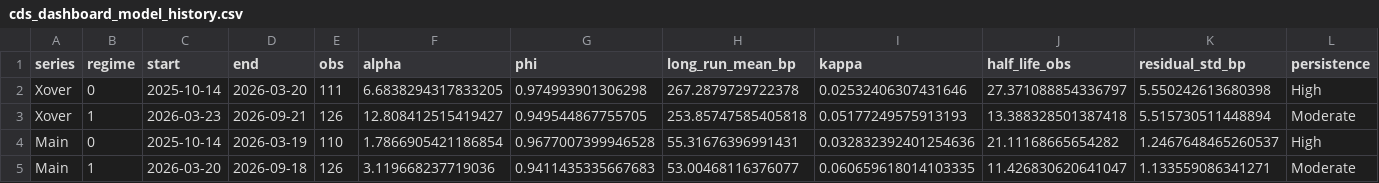
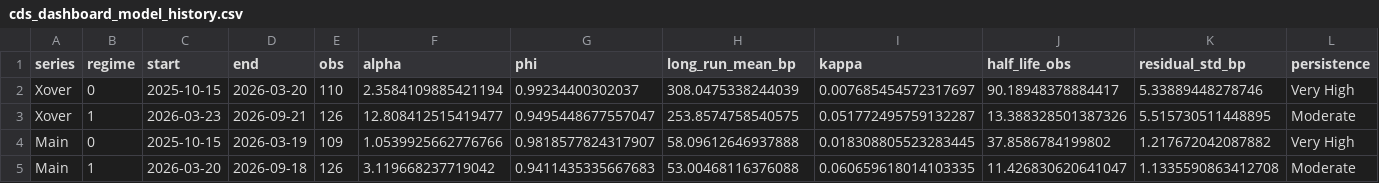
Before and after one commit to YieldShock13/CDX-Crossover, a CSV file: data/cds_dashboard_model_history.csv, drawn as a sheet; only a part is shown; the diff covers the shown part only.

```diff
--- a/data/cds_dashboard_model_history.csv
+++ b/data/cds_dashboard_model_history.csv
@@ -1,5 +1,5 @@
 series,regime,start,end,obs,alpha,phi,long_run_mean_bp,kappa,half_life_obs,residual_std_bp,persistence
-Xover,0,2025-10-14,2026-03-20,111,6.6838294317833205,0.974993901306298,267.2879729722378,0.02532406307431646,27.371088854336797,5.550242613680398,High
-Xover,1,2026-03-23,2026-09-21,126,12.808412515419427,0.949544867755705,253.85747585405818,0.05177249575913193,13.388328501387418,5.515730511448894,Moderate
-Main,0,2025-10-14,2026-03-19,110,1.7866905421186854,0.9677007399946528,55.31676396991431,0.032832392401254636,21.11168665654282,1.2467648465260537,High
-Main,1,2026-03-20,2026-09-18,126,3.119668237719036,0.9411435335667683,53.00468116376077,0.060659618014103335,11.426830620641047,1.133559086341271,Moderate
+Xover,0,2025-10-15,2026-03-20,110,2.3584109885421194,0.99234400302037,308.0475338244039,0.007685454572317697,90.18948378884417,5.33889448278746,Very High
+Xover,1,2026-03-23,2026-09-21,126,12.808412515419477,0.9495448677557047,253.8574758540575,0.051772495759132287,13.388328501387326,5.515730511448895,Moderate
+Main,0,2025-10-15,2026-03-19,109,1.0539925662776766,0.9818577824317907,58.09612646937888,0.018308805523283445,37.8586784199802,1.217672042087882,Very High
+Main,1,2026-03-20,2026-09-18,126,3.119668237719042,0.9411435335667683,53.00468116376088,0.060659618014103335,11.426830620641047,1.1335590863412708,Moderate
```
Also changed, not shown: 15 edited cells elsewhere in this file, data/cds_contract_series.csv, data/cds_dashboard_history.csv, 1 other file.
